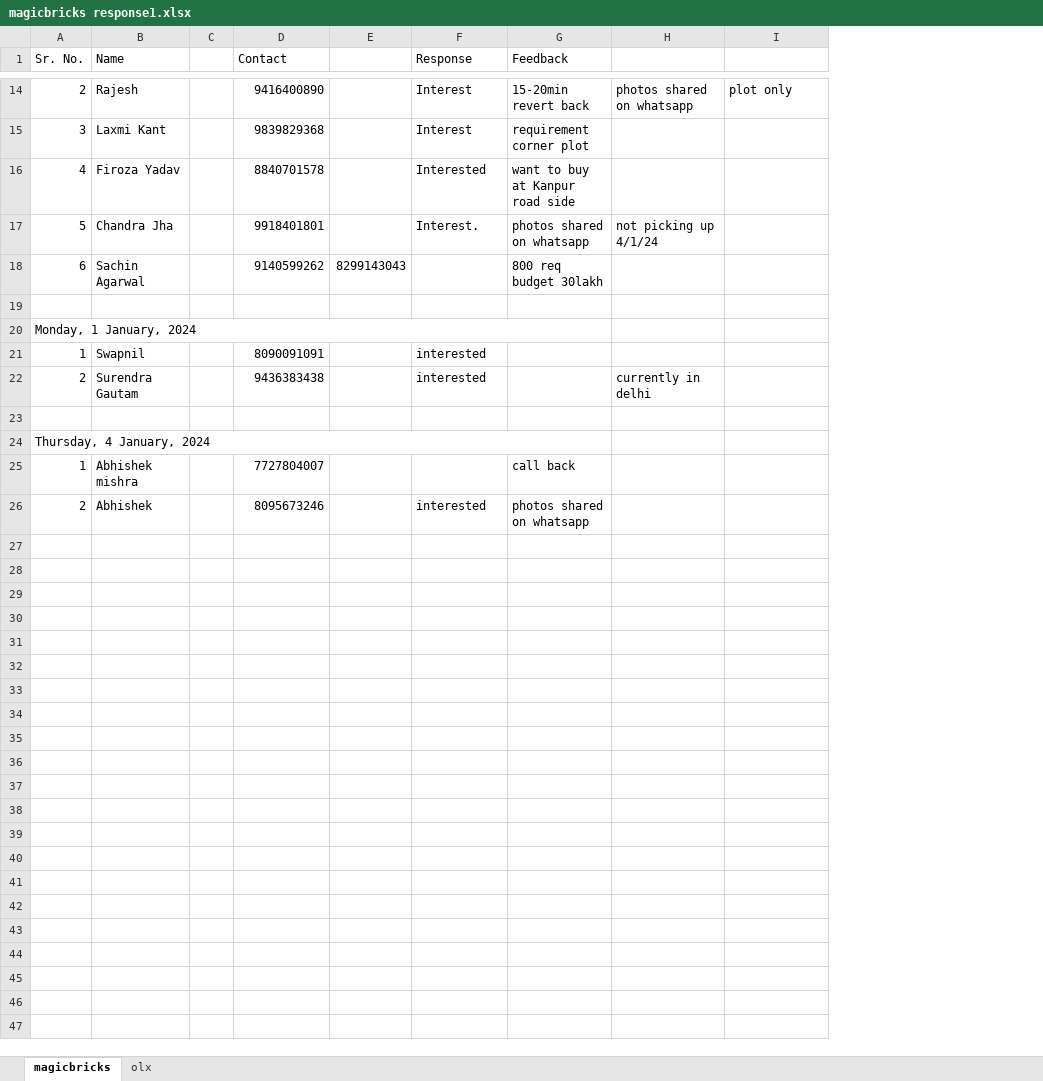
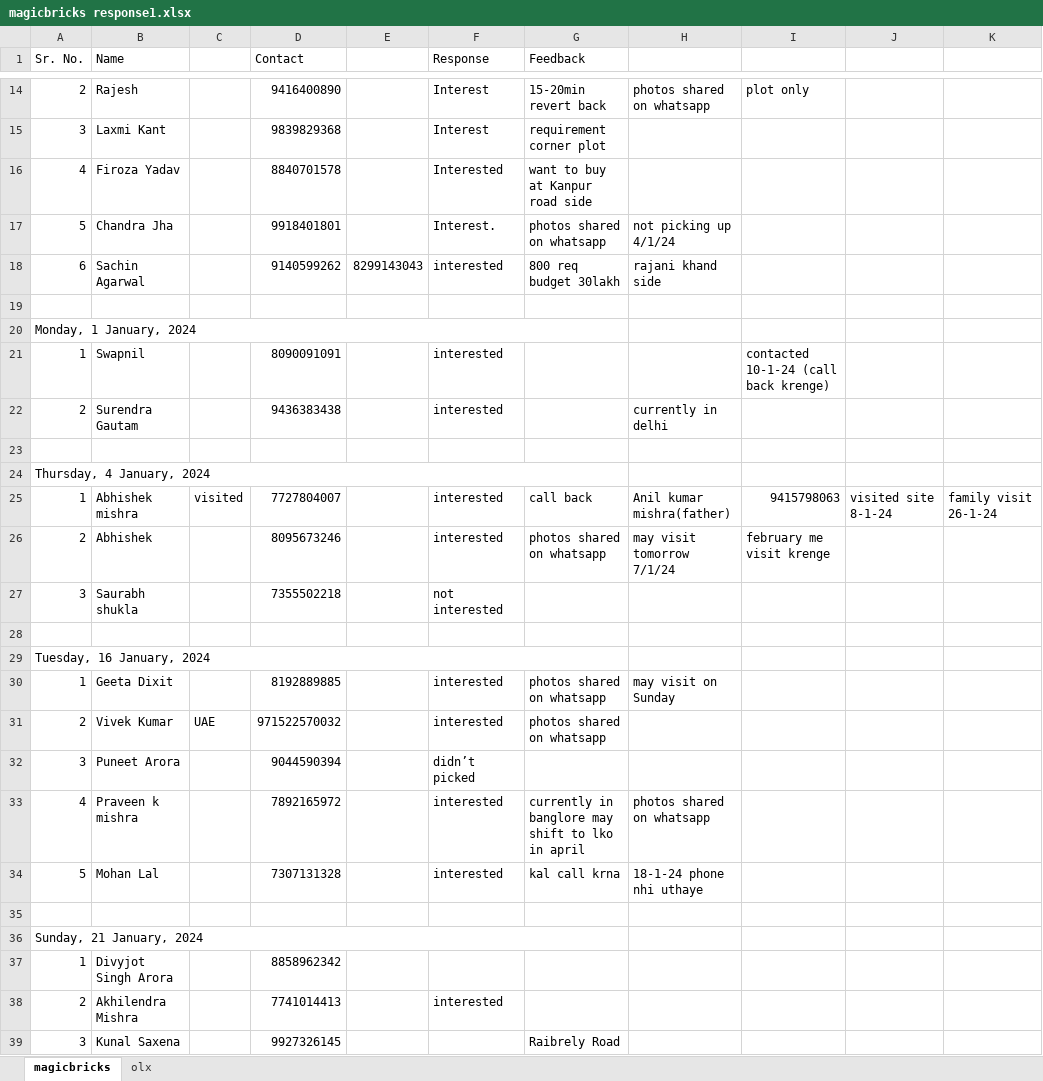
Before and after one commit to vrohan319/RadhaConstructions, an Excel workbook: magicbricks response1.xlsx, sheet magicbricks, drawn as a sheet; only a part is shown, gaps mark what is left out; values as stored, in another font and other column widths than the file's, no cell formats; removed rows and columns are numbered as before the commit, all else as after; the diff names each change by its address in the sheet, - before the commit and + after, or states it on an @@ line.

```diff
--- a/magicbricks response1.xlsx (sheet magicbricks)
+++ b/magicbricks response1.xlsx (sheet magicbricks)
-column C, empty
+column C, row 25: visited
+column J, row 25: visited site 8-1-24
+column K, row 25: family visit 26-1-24
-F18 (Response): (empty)
+F18 (Response): interested
-H18: (empty)
+H18: rajani khand side
-I21: (empty)
+I21: contacted 10-1-24 (call back krenge)
-F25 (Response): (empty)
+F25 (Response): interested
-H25: (empty)
+H25: Anil kumar mishra(father)
-I25: (empty)
+I25: 9415798063
-H26: (empty)
+H26: may visit tomorrow 7/1/24
-I26: (empty)
+I26: february me visit krenge
+row 27: 3 | Saurabh shukla |  | 7355502218 |  | not interested
+row 28: (empty)
+row 29: Tuesday, 16 January, 2024
+row 30: 1 | Geeta Dixit |  | 8192889885 |  | interested | photos shared on whatsapp | may visit on Sunday
+row 31: 2 | Vivek Kumar | UAE | 971522570032 |  | interested | photos shared on whatsapp
+row 32: 3 | Puneet Arora |  | 9044590394 |  | didn’t picked
+row 33: 4 | Praveen k mishra |  | 7892165972 |  | interested | currently in banglore may shift to lko in april | photos shared on whatsapp
+row 34: 5 | Mohan Lal |  | 7307131328 |  | interested | kal call krna | 18-1-24 phone nhi uthaye
+row 35: (empty)
+row 36: Sunday, 21 January, 2024
+row 37: 1 | Divyjot Singh Arora |  | 8858962342
+row 38: 2 | Akhilendra Mishra |  | 7741014413 |  | interested
+row 39: 3 | Kunal Saxena |  | 9927326145 |  |  | Raibrely Road
```
Also changed, not shown: sheet olx, cell formats, diary.xlsx, 7 other files.
